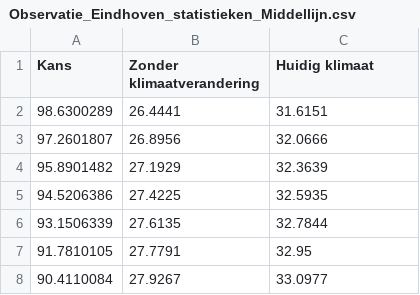
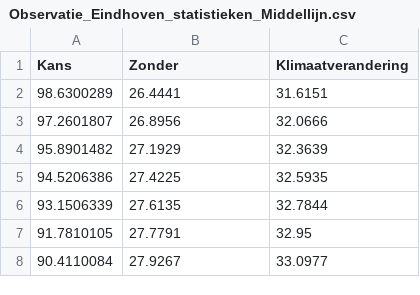
Before and after one commit to sophievanderhorst/data, a CSV file: Observatie_Eindhoven_statistieken_Middellijn.csv, drawn as a sheet; only a part is shown.

```diff
--- a/Observatie_Eindhoven_statistieken_Middellijn.csv
+++ b/Observatie_Eindhoven_statistieken_Middellijn.csv
@@ -1,2 +1,2 @@
-Kans,Zonder klimaatverandering,Huidig klimaat
+Kans,Zonder,Klimaatverandering
 98.6300289,26.4441,31.6151
```
